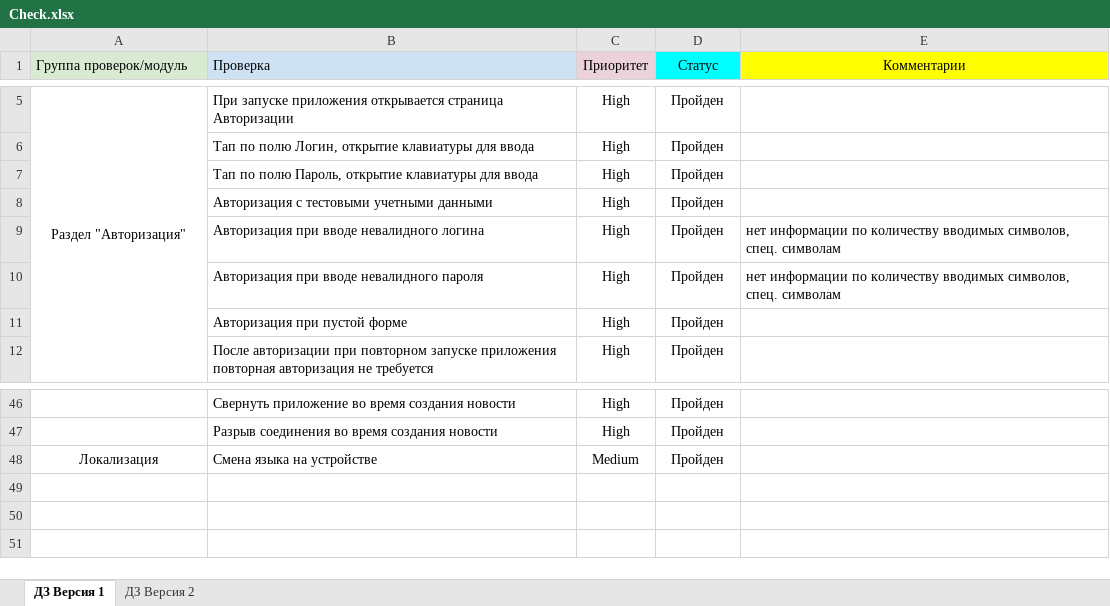
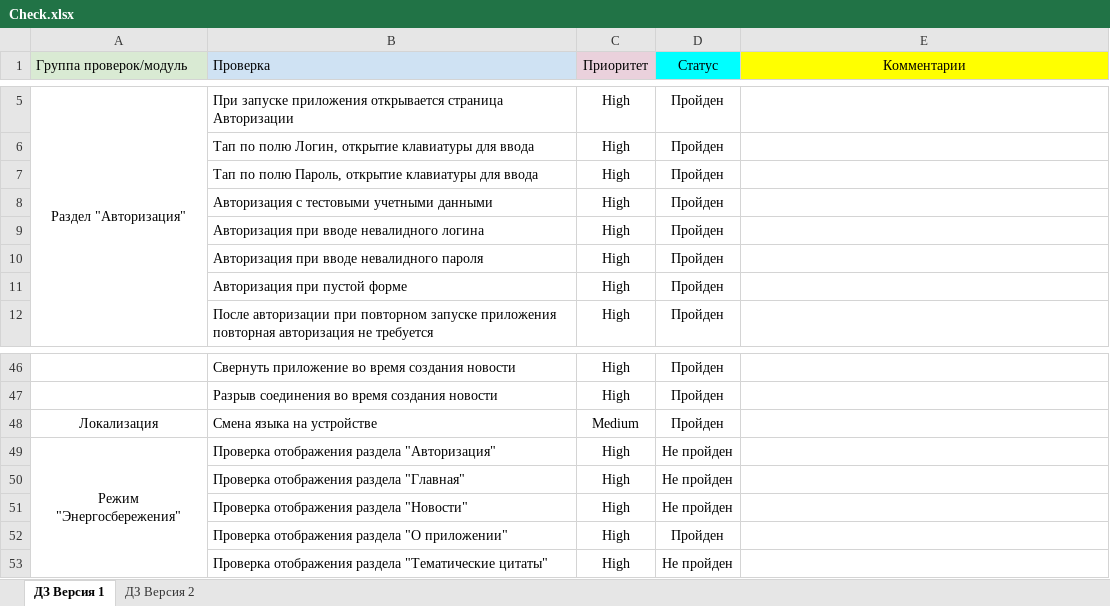
Before and after one commit to SergeyESh/DiplomQA, an Excel workbook: Check.xlsx, sheet ДЗ Версия 1, drawn as a sheet; only a part is shown, gaps mark what is left out; values as stored, in another font and other column widths than the file's, no borders; conditional formats not drawn; the diff names each change by its address in the sheet, - before the commit and + after, or states it on an @@ line.

Commit message:
Чек-лист дополнен новыми проверками

```diff
--- a/Check.xlsx (sheet ДЗ Версия 1)
+++ b/Check.xlsx (sheet ДЗ Версия 1)
-E9:E10 (Комментарии): нет информации по количеству вводимых символов, спец. символам
+E9:E10 (Комментарии): (empty)
+row 49: Режим "Энергосбережения" | Проверка отображения раздела "Авторизация" | High | Не пройден
+row 50:  | Проверка отображения раздела "Главная" | High | Не пройден
+row 51:  | Проверка отображения раздела "Новости" | High | Не пройден
+row 52:  | Проверка отображения раздела "О приложении" | High | Пройден
+row 53:  | Проверка отображения раздела "Тематические цитаты" | High | Не пройден
```
